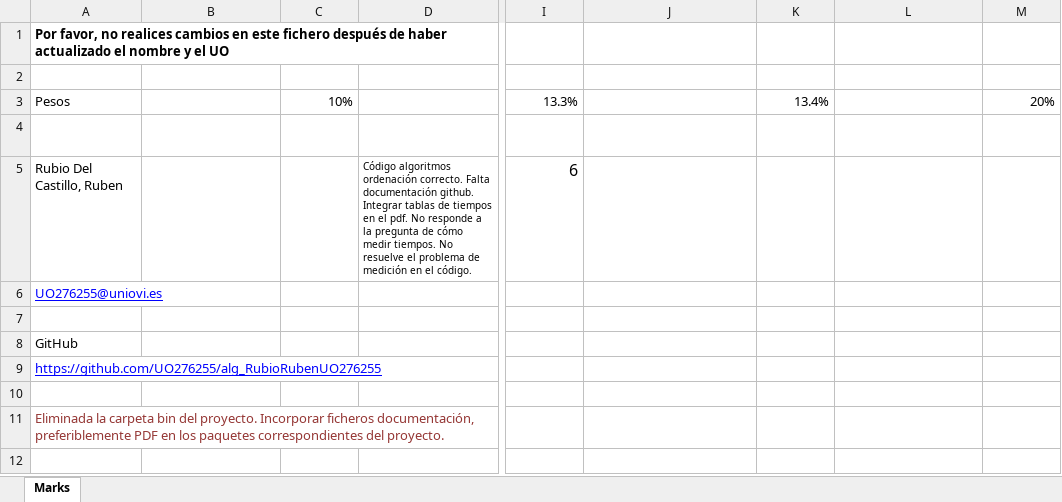
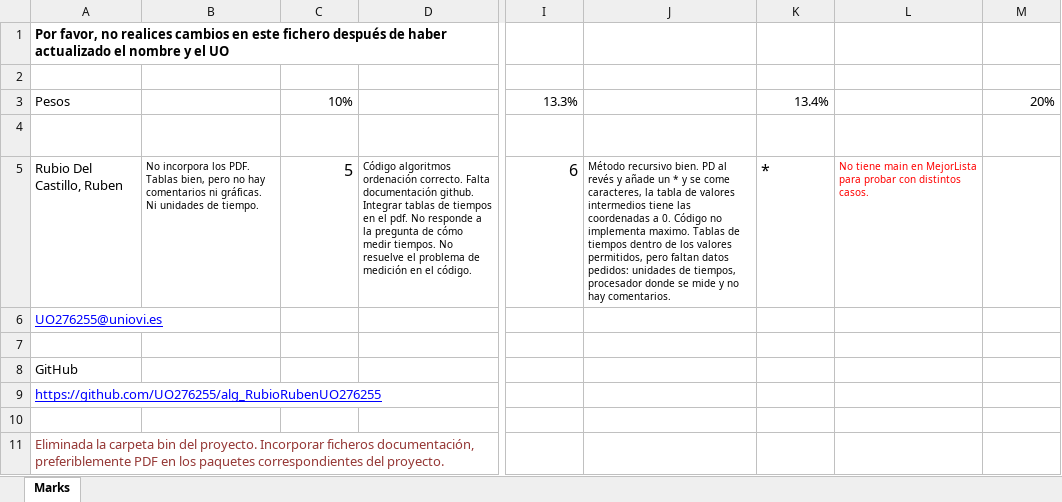
Before and after one commit to UO276255/alg_RubioRubenUO276255, an Excel workbook: Evaluacion.xlsx, sheet Marks, drawn as a sheet; only a part is shown, gaps mark what is left out; values as stored, in another font and other column widths than the file's, no borders; table styles not drawn; the diff names each change by its address in the sheet, - before the commit and + after, or states it on an @@ line.

Commit message:
Evaluación: Práctica 6 Backtracking y anteriores

```diff
--- a/Evaluacion.xlsx (sheet Marks)
+++ b/Evaluacion.xlsx (sheet Marks)
-B5: (empty)
+B5: No incorpora los PDF. Tablas bien, pero no hay comentarios ni gráficas. Ni unidades de tiempo.
-C5: (empty)
+C5: 5
-J5: (empty)
+J5: Método recursivo bien. PD al revés y añade un * y se come caracteres, la tabla de valores intermedios tiene las coordenadas a 0. Código no implementa maximo. Tablas de tiempos dentro de los valores permitidos, pero faltan datos pedidos: unidades de tiempos, procesador donde se mide y no hay comentarios.
-K5: (empty)
+K5: *
-L5: (empty)
+L5: No tiene main en MejorLista para probar con distintos casos.
```
